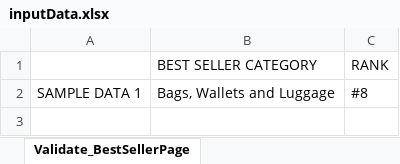
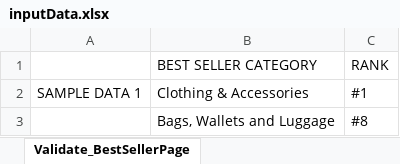
Before and after one commit to rijsan/AmazonTestAutomation_RijSanyal, an Excel workbook: target/classes/inputData.xlsx, sheet Validate_BestSellerPage, drawn as a sheet; values as stored, in another font and other column widths than the file's, no borders; addresses are those after the commit; the diff names each change by its address in the sheet, - before the commit and + after, or states it on an @@ line.

```diff
--- a/target/classes/inputData.xlsx (sheet Validate_BestSellerPage)
+++ b/target/classes/inputData.xlsx (sheet Validate_BestSellerPage)
+row 2: SAMPLE DATA 1 | Clothing & Accessories | #1
-A3: SAMPLE DATA 1
+A3: (empty)
```
Also changed, not shown: sheet Validate_AddToCartFeature, sheet Validate_Amazon_AddAddress, sheet Validate_OpenCategory, src/main/resources/inputData.xlsx, 19 other files.
